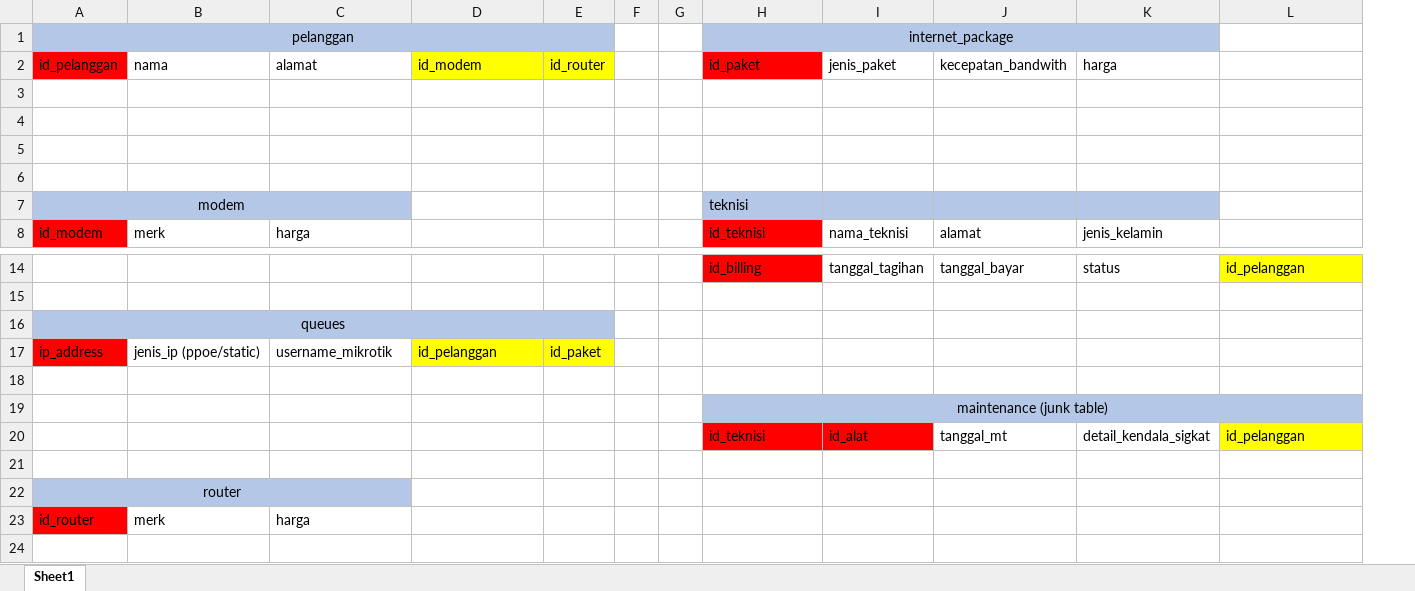
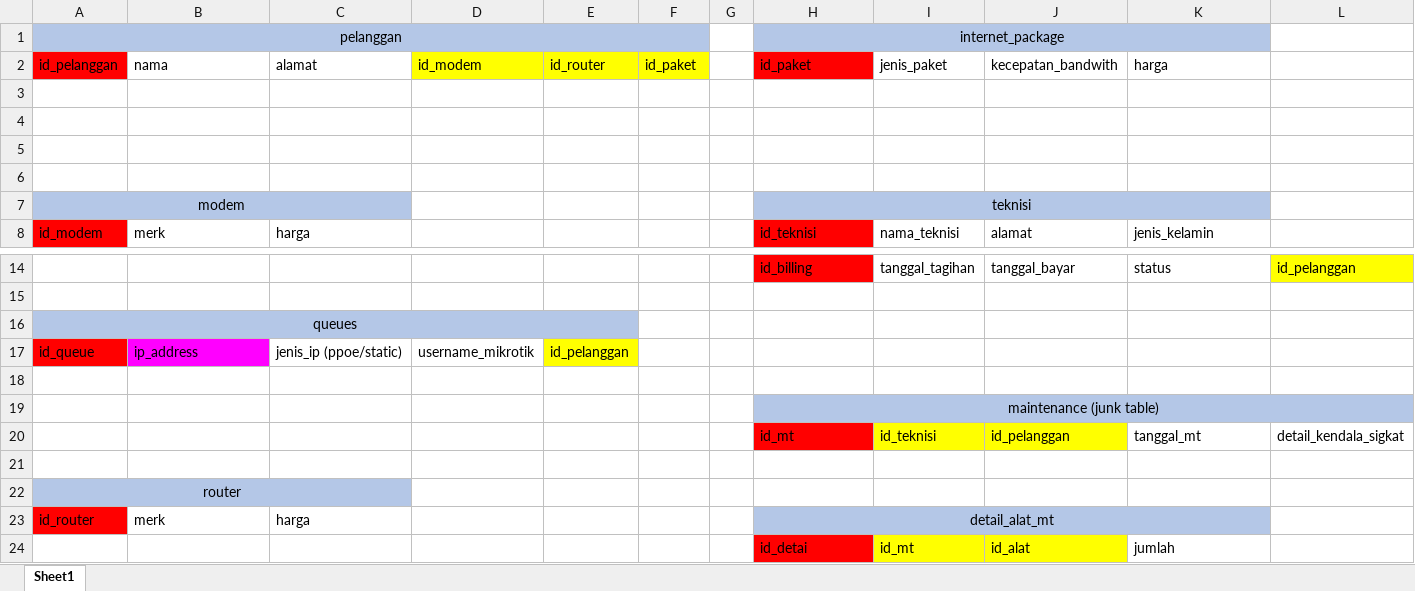
Before and after one commit to BekicotBreakdance/isp-management, an Excel workbook: doscs/tabeldatappl.xlsx, sheet Sheet1, drawn as a sheet; only a part is shown, gaps mark what is left out; values as stored, in another font and other column widths than the file's, no borders; removed rows and columns are numbered as before the commit, all else as after; the diff names each change by its address in the sheet, - before the commit and + after, or states it on an @@ line.

Commit message:
update table

```diff
--- a/doscs/tabeldatappl.xlsx (sheet Sheet1)
+++ b/doscs/tabeldatappl.xlsx (sheet Sheet1)
+column E, row 2: id_router
-column F, empty
-F2: id_router
+F2: id_paket
-H7 alignment: left
+H7 alignment: center
+H7:K7 merged
-A16:E16 merged
+A16:E16 merged
-F16 fill: #B4C7E7
+F16 fill: none
-row 17: ip_address | jenis_ip (ppoe/static) | username_mikrotik | id_pelanggan | id_paket
+row 17: id_queue | ip_address | jenis_ip (ppoe/static) | username_mikrotik | id_pelanggan
-row 20:  |  |  |  |  |  |  | id_teknisi | id_alat | tanggal_mt | detail_kendala_sigkat | id_pelanggan
+row 20:  |  |  |  |  |  |  | id_mt | id_teknisi | id_pelanggan | tanggal_mt | detail_kendala_sigkat
-H23: (empty)
+H23: detail_alat_mt
-H23:K23 fill: none
+H23:K23 fill: #B4C7E7
+H23:K23 merged
+row 24:  |  |  |  |  |  |  | id_detai | id_mt | id_alat | jumlah
```
